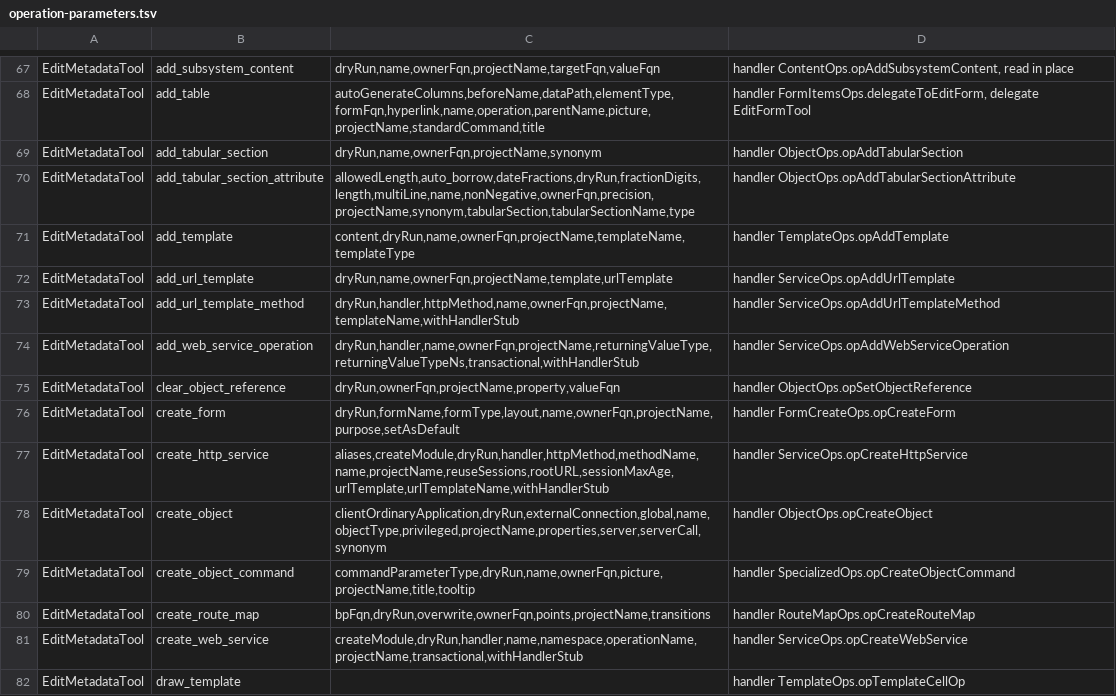
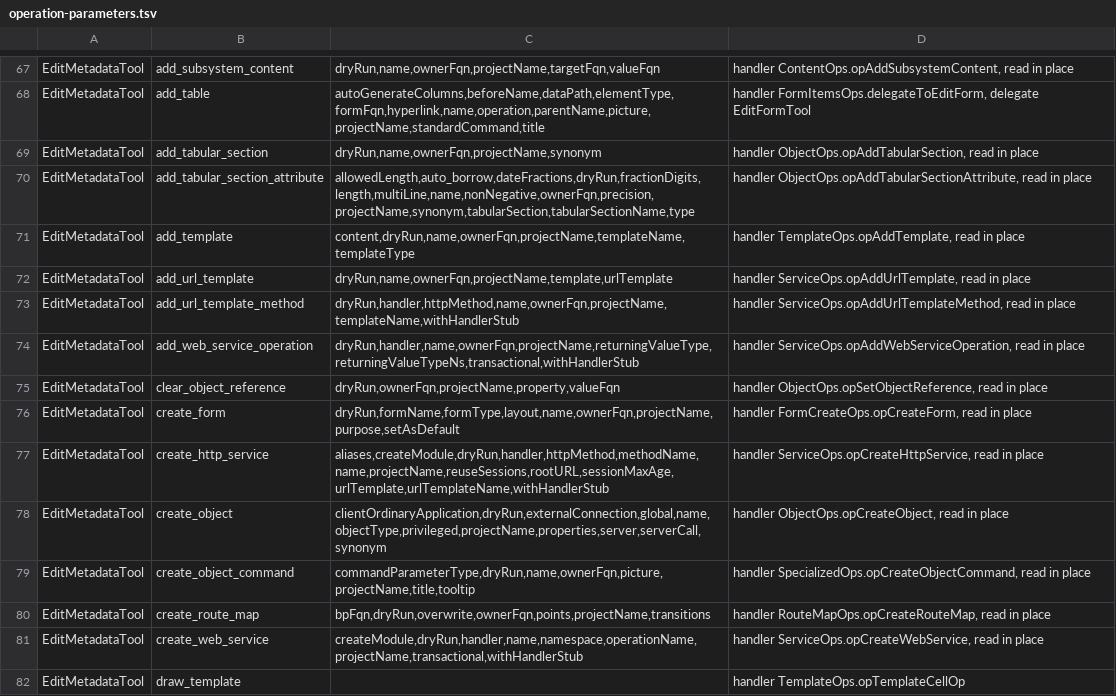
Before and after one commit to Desko77/ai-edt, a TSV file: mcp/bundles/ru.aiedt.mcp.server/schema/operation-parameters.tsv, drawn as a sheet; only a part is shown, gaps mark what is left out; the diff covers the shown part only.

Commit message:
Union what a handler reads with what it forwards
check-operation-params.py added a handler's own reads to the parameters it hands
down, instead of taking the delegate's list only when the handler read nothing.

add_register_field, add_common_attribute_content and add_exchange_plan_content
now declare every parameter their handlers reach. Each had declared one, and
UnreadArguments refuses what an operation's read set does not name.

```diff
--- a/mcp/bundles/ru.aiedt.mcp.server/schema/operation-parameters.tsv
+++ b/mcp/bundles/ru.aiedt.mcp.server/schema/operation-parameters.tsv
@@ -68,15 +68,15 @@ EditMetadataTool	add_subsystem_content	dryRun,name,ownerFqn,projectName,targetFq
 EditMetadataTool	add_table	autoGenerateColumns,beforeName,dataPath,elementType,formFqn,hyperlink,name,operation,parentName,picture,projectName,standardCommand,title	handler FormItemsOps.delegateToEditForm, delegate EditFormTool
-EditMetadataTool	add_tabular_section	dryRun,name,ownerFqn,projectName,synonym	handler ObjectOps.opAddTabularSection
-EditMetadataTool	add_tabular_section_attribute	allowedLength,auto_borrow,dateFractions,dryRun,fractionDigits,length,multiLine,name,nonNegative,ownerFqn,precision,projectName,synonym,tabularSection,tabularSectionName,type	handler ObjectOps.opAddTabularSectionAttribute
-EditMetadataTool	add_template	content,dryRun,name,ownerFqn,projectName,templateName,templateType	handler TemplateOps.opAddTemplate
-EditMetadataTool	add_url_template	dryRun,name,ownerFqn,projectName,template,urlTemplate	handler ServiceOps.opAddUrlTemplate
-EditMetadataTool	add_url_template_method	dryRun,handler,httpMethod,name,ownerFqn,projectName,templateName,withHandlerStub	handler ServiceOps.opAddUrlTemplateMethod
-EditMetadataTool	add_web_service_operation	dryRun,handler,name,ownerFqn,projectName,returningValueType,returningValueTypeNs,transactional,withHandlerStub	handler ServiceOps.opAddWebServiceOperation
-EditMetadataTool	clear_object_reference	dryRun,ownerFqn,projectName,property,valueFqn	handler ObjectOps.opSetObjectReference
-EditMetadataTool	create_form	dryRun,formName,formType,layout,name,ownerFqn,projectName,purpose,setAsDefault	handler FormCreateOps.opCreateForm
-EditMetadataTool	create_http_service	aliases,createModule,dryRun,handler,httpMethod,methodName,name,projectName,reuseSessions,rootURL,sessionMaxAge,urlTemplate,urlTemplateName,withHandlerStub	handler ServiceOps.opCreateHttpService
-EditMetadataTool	create_object	clientOrdinaryApplication,dryRun,externalConnection,global,name,objectType,privileged,projectName,properties,server,serverCall,synonym	handler ObjectOps.opCreateObject
-EditMetadataTool	create_object_command	commandParameterType,dryRun,name,ownerFqn,picture,projectName,title,tooltip	handler SpecializedOps.opCreateObjectCommand
-EditMetadataTool	create_route_map	bpFqn,dryRun,overwrite,ownerFqn,points,projectName,transitions	handler RouteMapOps.opCreateRouteMap
-EditMetadataTool	create_web_service	createModule,dryRun,handler,name,namespace,operationName,projectName,transactional,withHandlerStub	handler ServiceOps.opCreateWebService
+EditMetadataTool	add_tabular_section	dryRun,name,ownerFqn,projectName,synonym	handler ObjectOps.opAddTabularSection, read in place
+EditMetadataTool	add_tabular_section_attribute	allowedLength,auto_borrow,dateFractions,dryRun,fractionDigits,length,multiLine,name,nonNegative,ownerFqn,precision,projectName,synonym,tabularSection,tabularSectionName,type	handler ObjectOps.opAddTabularSectionAttribute, read in place
+EditMetadataTool	add_template	content,dryRun,name,ownerFqn,projectName,templateName,templateType	handler TemplateOps.opAddTemplate, read in place
+EditMetadataTool	add_url_template	dryRun,name,ownerFqn,projectName,template,urlTemplate	handler ServiceOps.opAddUrlTemplate, read in place
+EditMetadataTool	add_url_template_method	dryRun,handler,httpMethod,name,ownerFqn,projectName,templateName,withHandlerStub	handler ServiceOps.opAddUrlTemplateMethod, read in place
+EditMetadataTool	add_web_service_operation	dryRun,handler,name,ownerFqn,projectName,returningValueType,returningValueTypeNs,transactional,withHandlerStub	handler ServiceOps.opAddWebServiceOperation, read in place
+EditMetadataTool	clear_object_reference	dryRun,ownerFqn,projectName,property,valueFqn	handler ObjectOps.opSetObjectReference, read in place
+EditMetadataTool	create_form	dryRun,formName,formType,layout,name,ownerFqn,projectName,purpose,setAsDefault	handler FormCreateOps.opCreateForm, read in place
+EditMetadataTool	create_http_service	aliases,createModule,dryRun,handler,httpMethod,methodName,name,projectName,reuseSessions,rootURL,sessionMaxAge,urlTemplate,urlTemplateName,withHandlerStub	handler ServiceOps.opCreateHttpService, read in place
+EditMetadataTool	create_object	clientOrdinaryApplication,dryRun,externalConnection,global,name,objectType,privileged,projectName,properties,server,serverCall,synonym	handler ObjectOps.opCreateObject, read in place
+EditMetadataTool	create_object_command	commandParameterType,dryRun,name,ownerFqn,picture,projectName,title,tooltip	handler SpecializedOps.opCreateObjectCommand, read in place
+EditMetadataTool	create_route_map	bpFqn,dryRun,overwrite,ownerFqn,points,projectName,transitions	handler RouteMapOps.opCreateRouteMap, read in place
+EditMetadataTool	create_web_service	createModule,dryRun,handler,name,namespace,operationName,projectName,transactional,withHandlerStub	handler ServiceOps.opCreateWebService, read in place
 EditMetadataTool	draw_template		handler TemplateOps.opTemplateCellOp
```
Also changed, not shown: 75 edited cells elsewhere in this file, 2 other files.
